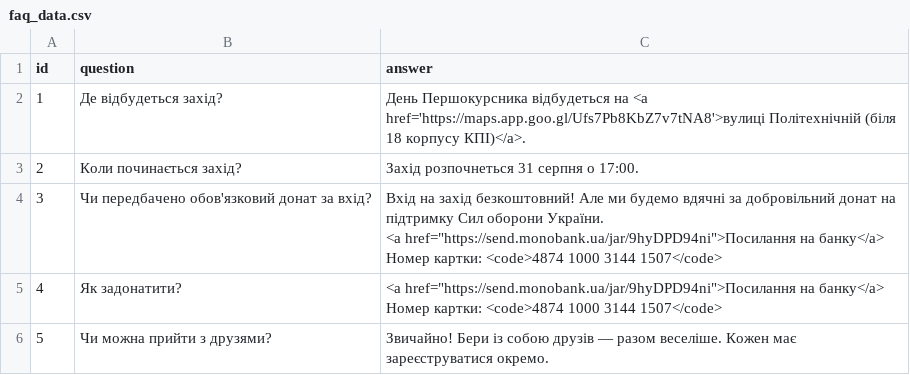
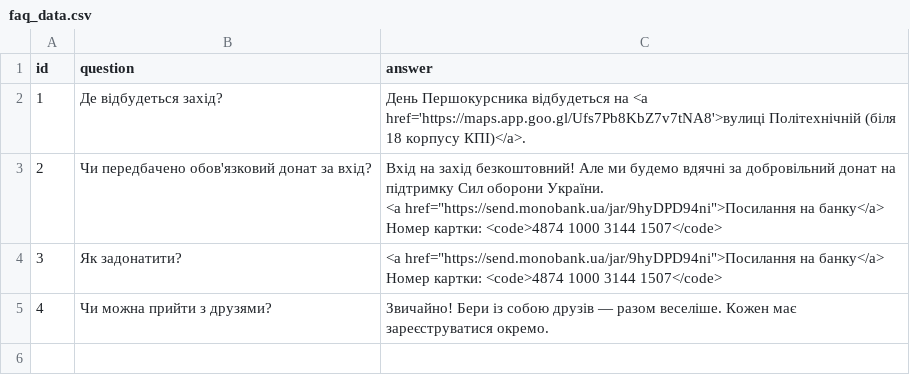
Before and after one commit to Delnart/den-pershokursnyka-bot, a CSV file: app/data/faq_data.csv, drawn as a sheet.

Commit message:
fix: remove time from welcome, add location link, remove time question from faq

```diff
--- a/app/data/faq_data.csv
+++ b/app/data/faq_data.csv
@@ -2,9 +2,8 @@ id, question, answer
 1, "Де відбудеться захід?", "День Першокурсника відбудеться на <a href='https://maps.app.goo.gl/Ufs7Pb8KbZ7v7tNA8'>вулиці Політехнічній (біля 18 корпусу КПІ)</a>."
-2, "Коли починається захід?", "Захід розпочнеться 31 серпня о 17:00."
-3, "Чи передбачено обов'язковий донат за вхід?", "Вхід на захід безкоштовний! Але ми будемо вдячні за добровільний донат на підтримку Сил оборони України.
-
-<a href=""https://send.monobank.ua/jar/9hyDPD94ni"">Посилання на банку</a>
-Номер картки: <code>4874 1000 3144 1507</code>"
-4, "Як задонатити?", "<a href=""https://send.monobank.ua/jar/9hyDPD94ni"">Посилання на банку</a>
-Номер картки: <code>4874 1000 3144 1507</code>"
-5, "Чи можна прийти з друзями?", "Звичайно! Бери із собою друзів — разом веселіше. Кожен має зареєструватися окремо."
+2, "Чи передбачено обов'язковий донат за вхід?", "Вхід на захід безкоштовний! Але ми будемо вдячні за добровільний донат на підтримку Сил оборони України.
+
+<a href=""https://send.monobank.ua/jar/9hyDPD94ni"">Посилання на банку</a>
+Номер картки: <code>4874 1000 3144 1507</code>"
+3, "Як задонатити?", "<a href=""https://send.monobank.ua/jar/9hyDPD94ni"">Посилання на банку</a>
+Номер картки: <code>4874 1000 3144 1507</code>"
+4, "Чи можна прийти з друзями?", "Звичайно! Бери із собою друзів — разом веселіше. Кожен має зареєструватися окремо."
```
Also changed, not shown: 1 other file.
